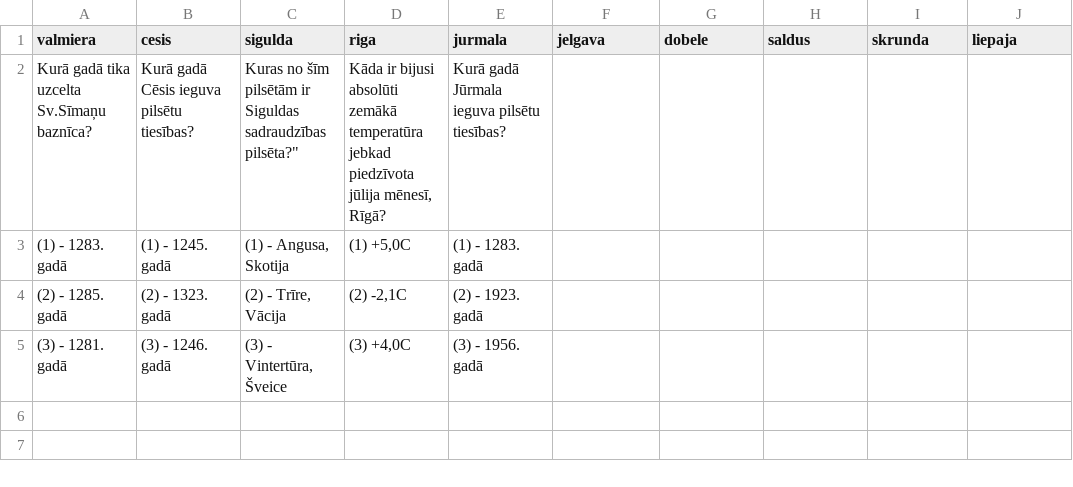
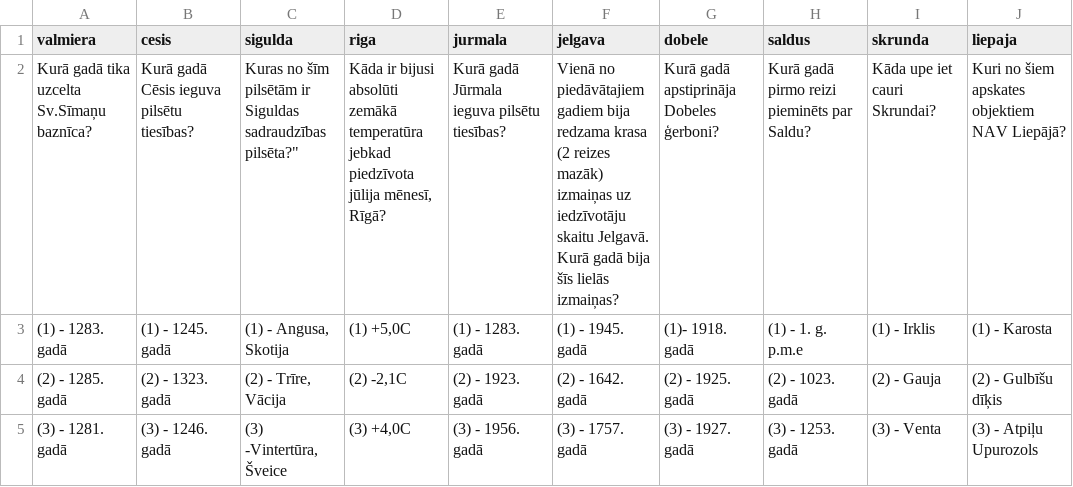
Before and after one commit to r1cardsplotnieks/qwertyu, a CSV file: jautajumi.csv, drawn as a sheet.

```diff
--- a/jautajumi.csv
+++ b/jautajumi.csv
@@ -1,5 +1,5 @@
 valmiera,cesis,sigulda,riga,jurmala,jelgava,dobele,saldus,skrunda,liepaja
-"Kurā gadā tika uzcelta Sv.Sīmaņu baznīca?","Kurā gadā Cēsis ieguva pilsētu tiesības?",""Kuras no šīm pilsētām ir Siguldas sadraudzības pilsēta?","Kāda ir bijusi absolūti zemākā temperatūra jebkad piedzīvota jūlija mēnesī, Rīgā?","Kurā gadā Jūrmala ieguva pilsētu tiesības?",
-"(1) - 1283. gadā","(1) - 1245. gadā","(1) - Angusa, Skotija","(1) +5,0C","(1) - 1283. gadā",
-"(2) - 1285. gadā","(2) - 1323. gadā","(2) - Trīre, Vācija","(2) -2,1C","(2) - 1923. gadā",
-"(3) - 1281. gadā","(3) - 1246. gadā","(3) - Vintertūra, Šveice","(3) +4,0C","(3) - 1956. gadā",
+"Kurā gadā tika uzcelta Sv.Sīmaņu baznīca?","Kurā gadā Cēsis ieguva pilsētu tiesības?",""Kuras no šīm pilsētām ir Siguldas sadraudzības pilsēta?","Kāda ir bijusi absolūti zemākā temperatūra jebkad piedzīvota jūlija mēnesī, Rīgā?","Kurā gadā Jūrmala ieguva pilsētu tiesības?","Vienā no piedāvātajiem gadiem bija redzama krasa (2 reizes mazāk) izmaiņas uz iedzīvotāju skaitu Jelgavā. Kurā gadā bija šīs lielās izmaiņas?", "Kurā gadā apstiprināja Dobeles ģerboni?", "Kurā gadā pirmo reizi pieminēts par Saldu?", "Kāda upe iet cauri Skrundai?", "Kuri no šiem apskates objektiem NAV Liepājā?"
+"(1) - 1283. gadā","(1) - 1245. gadā","(1) - Angusa, Skotija","(1) +5,0C","(1) - 1283. gadā","(1) - 1945. gadā", "(1)- 1918. gadā", "(1) - 1. g. p.m.e","(1) - Irklis","(1) - Karosta"
+"(2) - 1285. gadā","(2) - 1323. gadā","(2) - Trīre, Vācija","(2) -2,1C","(2) - 1923. gadā","(2) - 1642. gadā", "(2) - 1925. gadā", "(2) - 1023. gadā","(2) - Gauja","(2) - Gulbīšu dīķis"
+"(3) - 1281. gadā","(3) - 1246. gadā","(3) -Vintertūra, Šveice","(3) +4,0C","(3) - 1956. gadā","(3) - 1757. gadā", "(3) - 1927. gadā", "(3) - 1253. gadā","(3) - Venta", "(3) - Atpiļu Upurozols"
```
Also changed, not shown: 2 other files.
